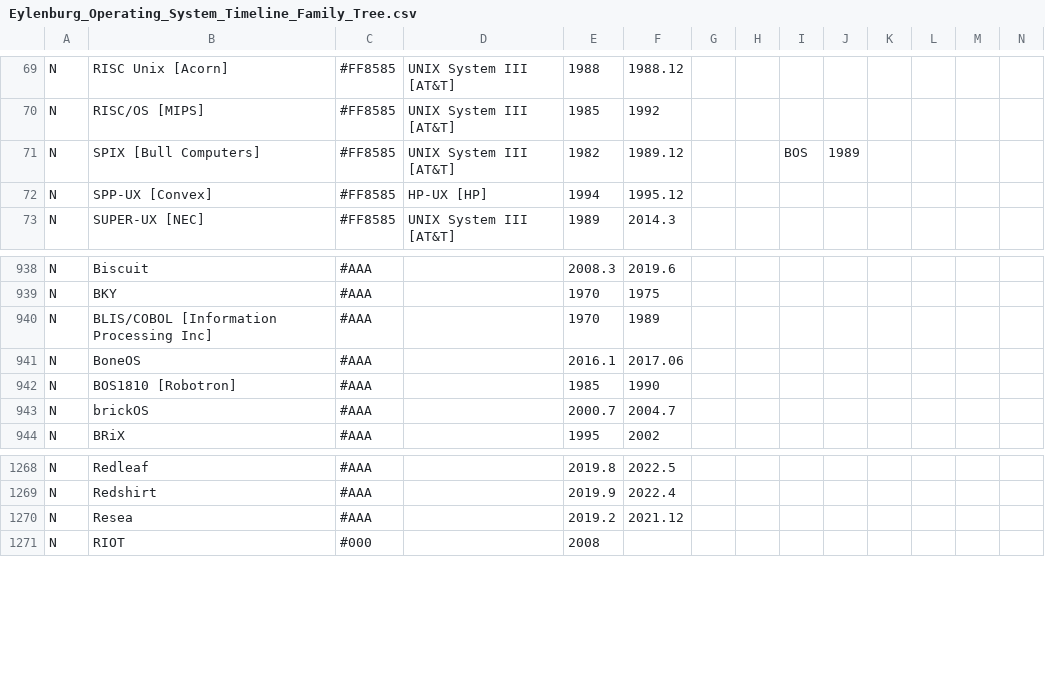
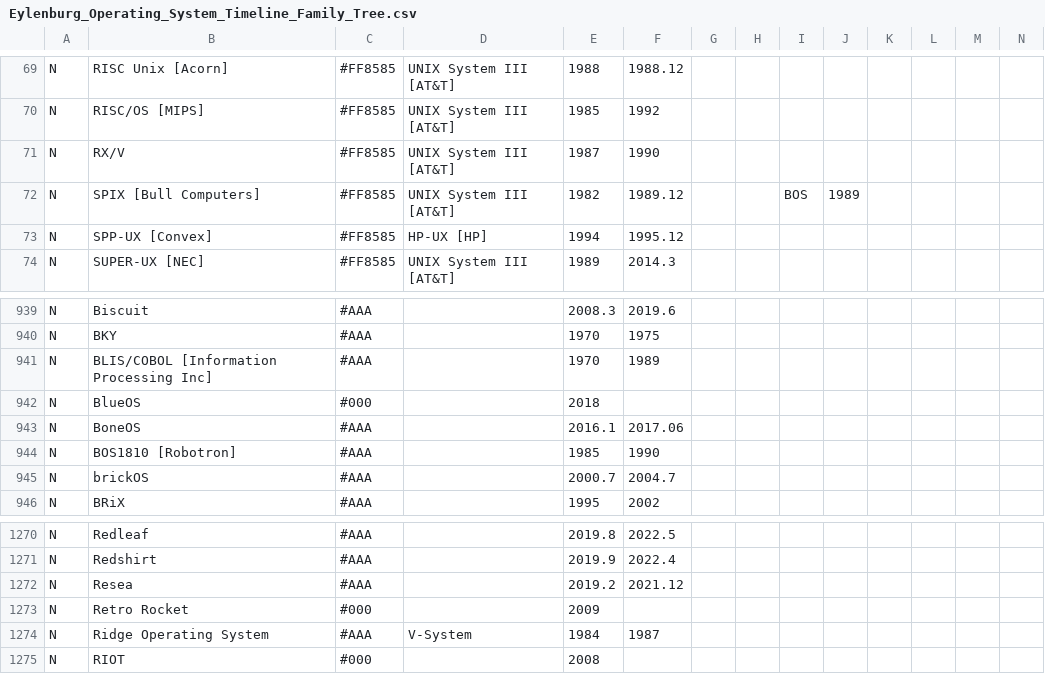
Before and after one commit to eylenburg/os-family-tree, a CSV file: Eylenburg_Operating_System_Timeline_Family_Tree.csv, drawn as a sheet; only a part is shown, gaps mark what is left out; rows hold the shown columns only; the diff names each change by its address in the sheet, - before the commit and + after, or states it on an @@ line.

Commit message:
Update Eylenburg_Operating_System_Timeline_Family_Tree.csv
Ridge Operating System and RX/V https://en.wikipedia.org/wiki/Ridge_Computers

BlueOS is used by Vivo Watch since 2018. In 7/28/2025 Vivo released the open-source kernel for BlueOS.

Retro Rocket A small OS inspired by Acorn operating systems of the 80s, running its own multitasking BASIC dialect inspired by BBC BASIC, with networking and graphics. - In development since 2009.

```diff
--- a/Eylenburg_Operating_System_Timeline_Family_Tree.csv
+++ b/Eylenburg_Operating_System_Timeline_Family_Tree.csv
+row 71: N | RX/V | #FF8585 | UNIX System III [AT&T] | 1987 | 1990
+row 942: N | BlueOS | #000 |  | 2018
+row 1273: N | Retro Rocket | #000 |  | 2009
+row 1274: N | Ridge Operating System | #AAA | V-System | 1984 | 1987
```
